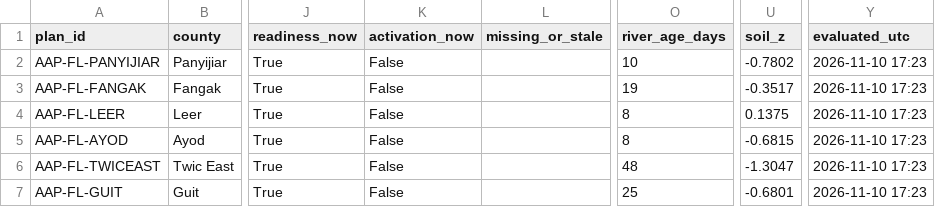
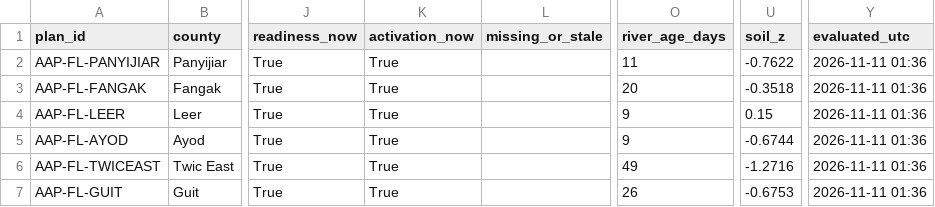
Before and after one commit to Penuelabi/altimetry-nightly, a CSV file: aa_out/aap_status_latest.csv, drawn as a sheet; only a part is shown, gaps mark what is left out; the diff names each change by its address in the sheet, - before the commit and + after, or states it on an @@ line.

```diff
--- a/aa_out/aap_status_latest.csv
+++ b/aa_out/aap_status_latest.csv
-K2:K7 (activation_now): False
+K2:K7 (activation_now): True
-O2 (river_age_days): 10
+O2 (river_age_days): 11
-U2 (soil_z): -0.7802
+U2 (soil_z): -0.7622
-Y2:Y7 (evaluated_utc): 2026-11-10 17:23
+Y2:Y7 (evaluated_utc): 2026-11-11 01:36
-O3 (river_age_days): 19
+O3 (river_age_days): 20
-U3 (soil_z): -0.3517
+U3 (soil_z): -0.3518
-O4:O5 (river_age_days): 8
+O4:O5 (river_age_days): 9
-U4 (soil_z): 0.1375
+U4 (soil_z): 0.15
-U5 (soil_z): -0.6815
+U5 (soil_z): -0.6744
-O6 (river_age_days): 48
+O6 (river_age_days): 49
-U6 (soil_z): -1.3047
+U6 (soil_z): -1.2716
-O7 (river_age_days): 25
+O7 (river_age_days): 26
-U7 (soil_z): -0.6801
+U7 (soil_z): -0.6753
```
Also changed, not shown: aa_out/aa_indicator_ledger.csv, aa_out/county_gauge_options.csv, 21 other files.
